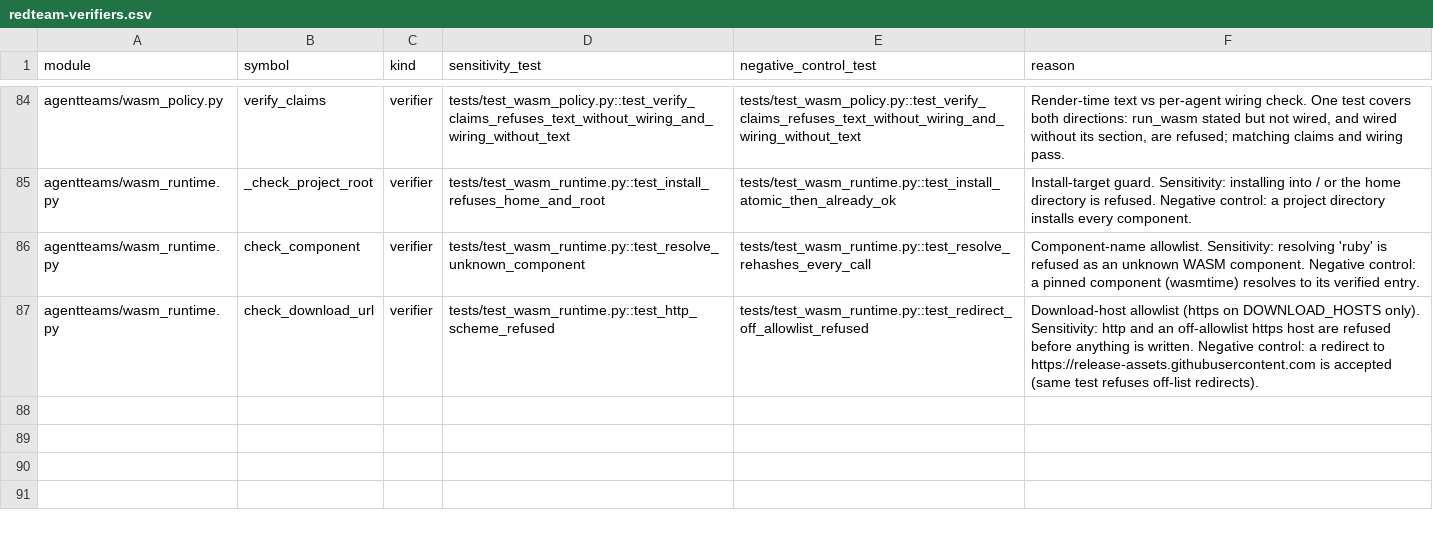
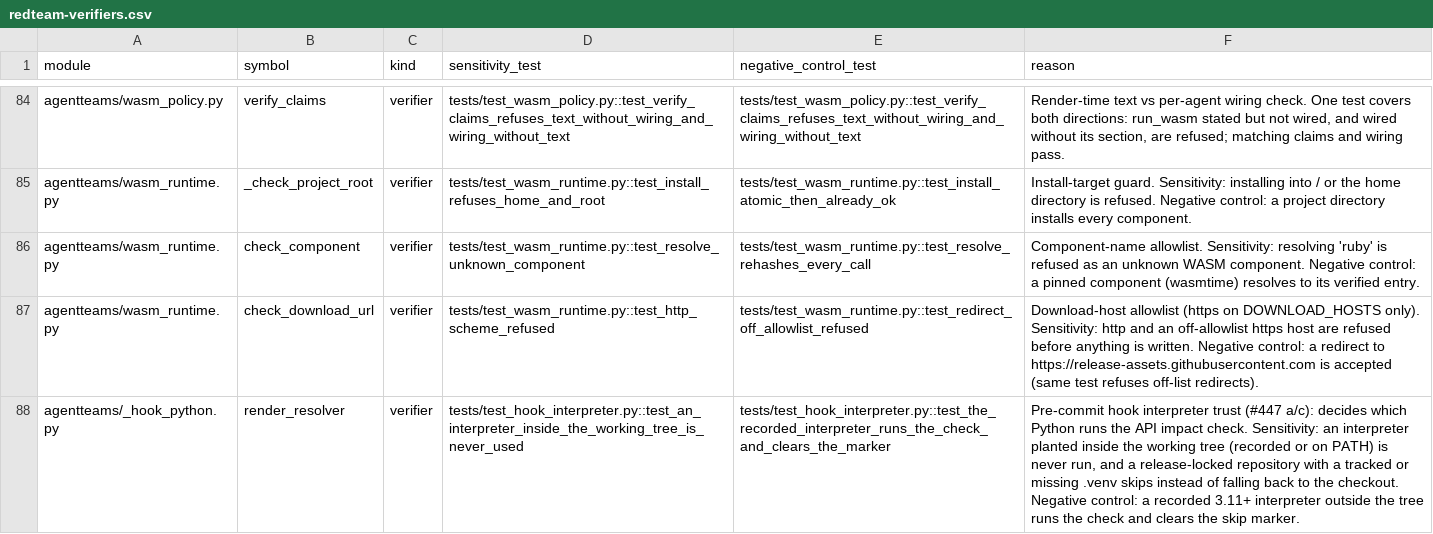
Before and after one commit to jlcatonjr/agentteams, a CSV file: references/redteam-verifiers.csv, drawn as a sheet; only a part is shown, gaps mark what is left out; the diff names each change by its address in the sheet, - before the commit and + after, or states it on an @@ line.

```diff
--- a/references/redteam-verifiers.csv
+++ b/references/redteam-verifiers.csv
+row 88: agentteams/_hook_python.py | render_resolver | verifier | tests/test_hook_interpreter.py::test_an_interpreter_inside_the_working_tree_is_never_used | tests/test_hook_interpreter.py::test_the_recorded_interpreter_runs_the_check_and_clears_the_marker | Pre-commit hook interpreter trust (#447 a/c): decides which Python runs the API impact check. Sensitivity: an interpreter planted inside the working tree (recorded or on PATH) is never run, and a release-locked repository with a tracked or missing .venv skips instead of falling back to the checkout. Negative control: a recorded 3.11+ interpreter outside the tree runs the check and clears the skip marker.
```
Also changed, not shown: 11 other files.
